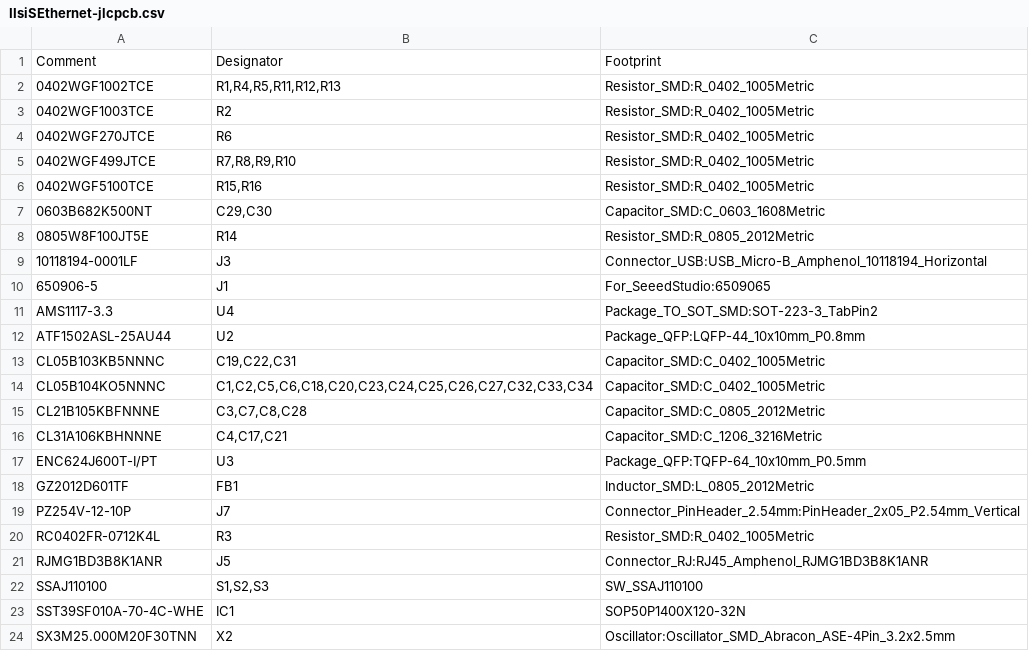
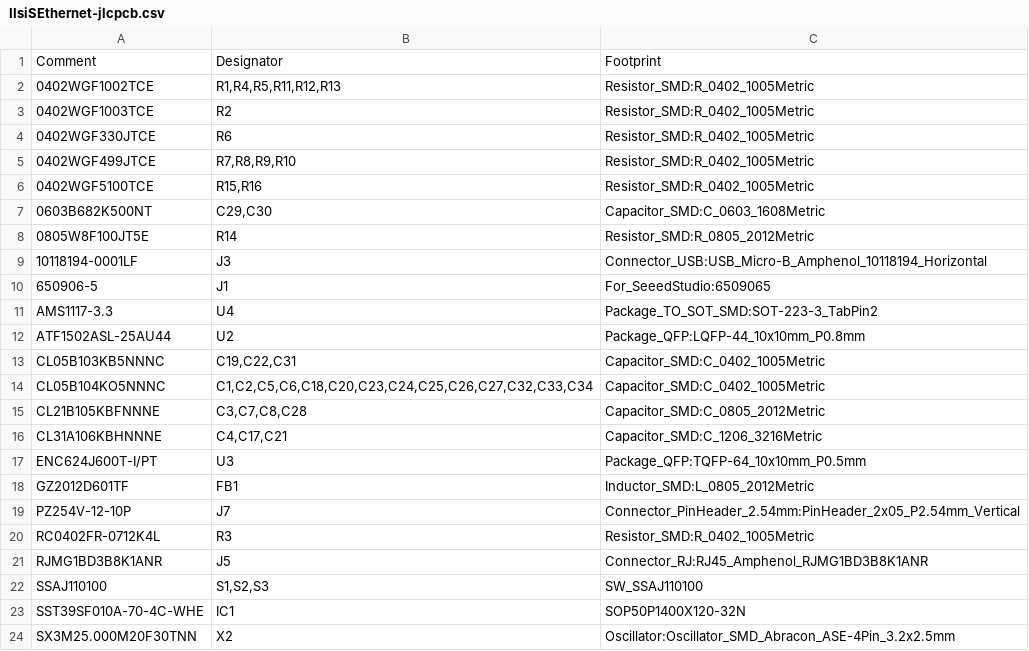
Before and after one commit to MelkhiorVintageComputing/IIsiSEthernet, a CSV file: IIsiSEthernet-jlcpcb.csv, drawn as a sheet.

```diff
--- a/IIsiSEthernet-jlcpcb.csv
+++ b/IIsiSEthernet-jlcpcb.csv
@@ -3,3 +3,3 @@ Comment,Designator,Footprint
 0402WGF1003TCE,R2,Resistor_SMD:R_0402_1005Metric
-0402WGF270JTCE,R6,Resistor_SMD:R_0402_1005Metric
+0402WGF330JTCE,R6,Resistor_SMD:R_0402_1005Metric
 0402WGF499JTCE,"R7,R8,R9,R10",Resistor_SMD:R_0402_1005Metric
```
Also changed, not shown: IIsiSEthernet-all-pos.csv, IIsiSEthernet.csv, 26 other files.
